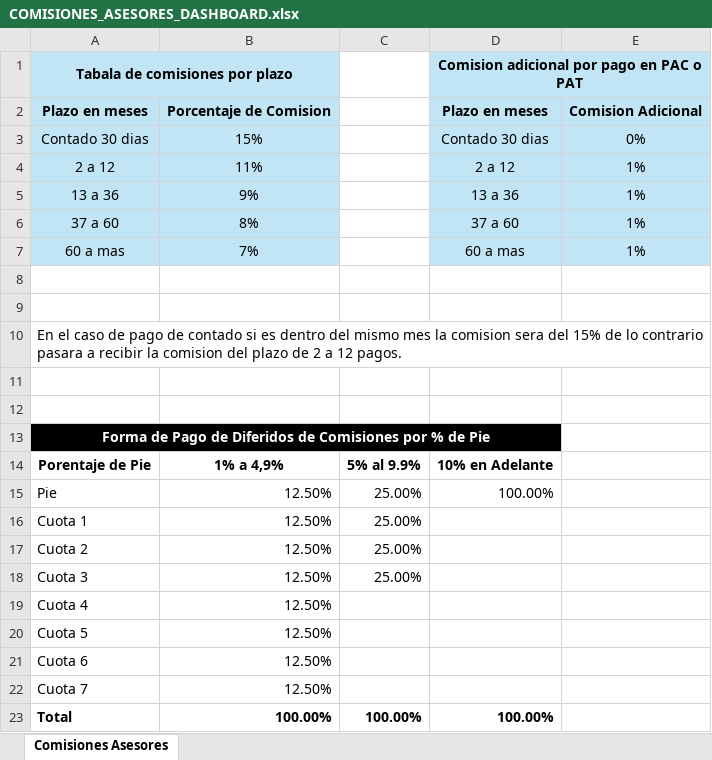
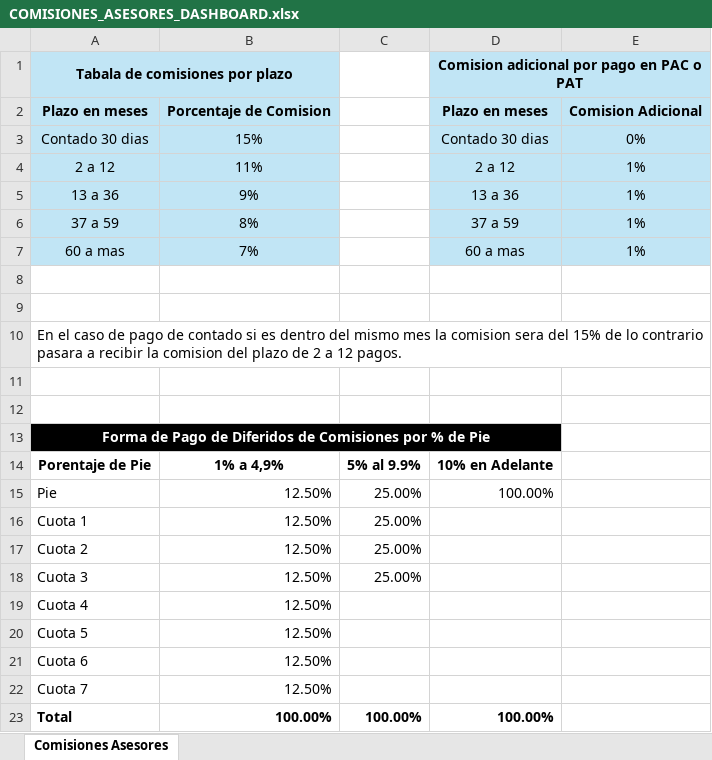
Before and after one commit to SlicitudesGIM/cvd-datos, an Excel workbook: datos/COMISIONES_ASESORES_DASHBOARD.xlsx, sheet Comisiones Asesores, drawn as a sheet; values as stored, in another font and other column widths than the file's, no borders; table styles not drawn; the diff names each change by its address in the sheet, - before the commit and + after, or states it on an @@ line.

Commit message:
📊 Actualizar COMISIONES_ASESORES_DASHBOARD.xlsx — 30-03-2026, 5:00:53 p. m.

```diff
--- a/datos/COMISIONES_ASESORES_DASHBOARD.xlsx (sheet Comisiones Asesores)
+++ b/datos/COMISIONES_ASESORES_DASHBOARD.xlsx (sheet Comisiones Asesores)
-A6: 37 a 60
+A6: 37 a 59
-D6: 37 a 60
+D6: 37 a 59
```
